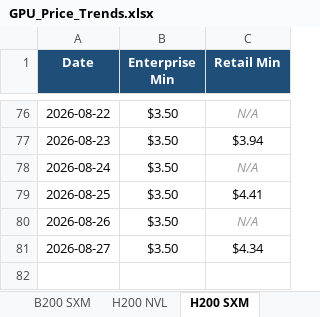
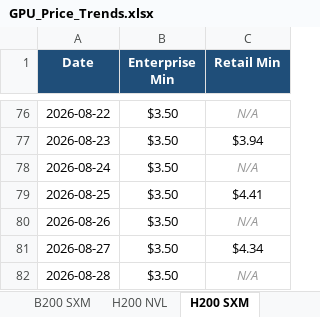
Before and after one commit to ethan2geng/Daily-GPU, an Excel workbook: output/GPU_Price_Trends.xlsx, sheet H200 SXM, drawn as a sheet; only a part is shown, gaps mark what is left out; values as stored, in another font and other column widths than the file's, no borders; charts and pictures not drawn; the diff names each change by its address in the sheet, - before the commit and + after, or states it on an @@ line.

```diff
--- a/output/GPU_Price_Trends.xlsx (sheet H200 SXM)
+++ b/output/GPU_Price_Trends.xlsx (sheet H200 SXM)
+row 82: 2026-08-28 | $3.50 | N/A
```
Also changed, not shown: sheet H100 SXM5, sheet L40S, sheet H200 NVL, sheet B200 SXM, sheet GH200 Grace Hopper, sheet H100 NVL, 5 more sheets, charts or pictures, 3 other files.
